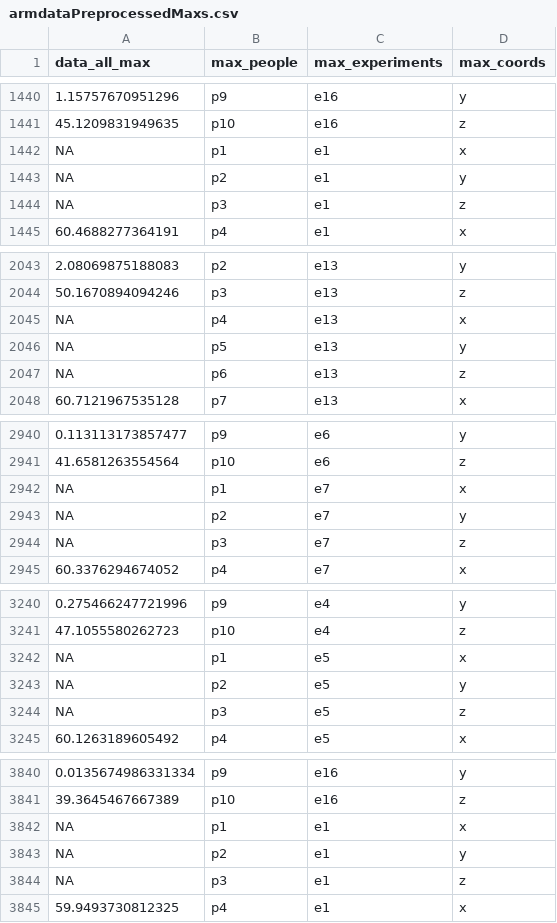
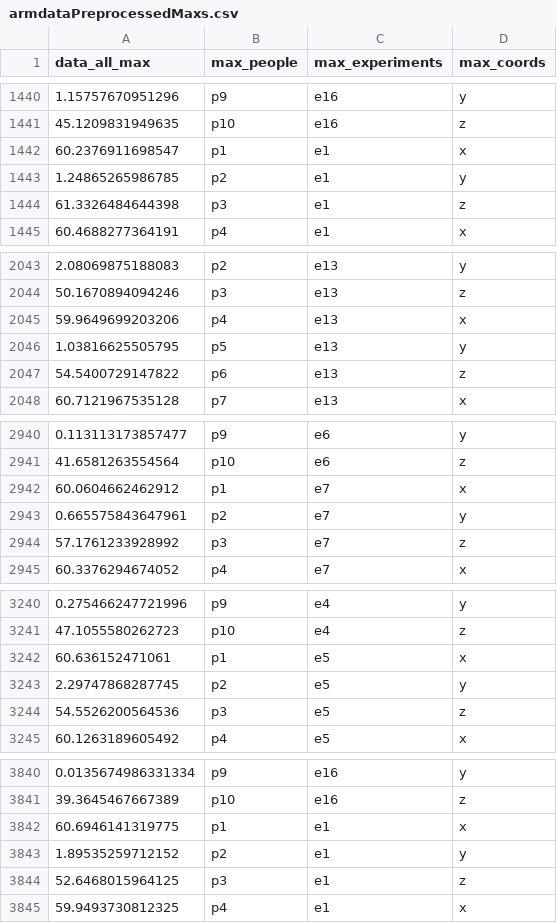
Before and after one commit to Maplewarrior/02445-Project, a CSV file: Data/armdataPreprocessedMaxs.csv, drawn as a sheet; only a part is shown, gaps mark what is left out; the diff covers the shown part only.

```diff
--- a/Data/armdataPreprocessedMaxs.csv
+++ b/Data/armdataPreprocessedMaxs.csv
@@ -1441,5 +1441,5 @@
 45.1209831949635,"p10","e16","z"
-NA,"p1","e1","x"
-NA,"p2","e1","y"
-NA,"p3","e1","z"
+60.2376911698547,"p1","e1","x"
+1.24865265986785,"p2","e1","y"
+61.3326484644398,"p3","e1","z"
 60.4688277364191,"p4","e1","x"
@@ -2044,5 +2044,5 @@ NA,"p3","e1","z"
 50.1670894094246,"p3","e13","z"
-NA,"p4","e13","x"
-NA,"p5","e13","y"
-NA,"p6","e13","z"
+59.9649699203206,"p4","e13","x"
+1.03816625505795,"p5","e13","y"
+54.5400729147822,"p6","e13","z"
 60.7121967535128,"p7","e13","x"
@@ -2941,5 +2941,5 @@ NA,"p6","e13","z"
 41.6581263554564,"p10","e6","z"
-NA,"p1","e7","x"
-NA,"p2","e7","y"
-NA,"p3","e7","z"
+60.0604662462912,"p1","e7","x"
+0.665575843647961,"p2","e7","y"
+57.1761233928992,"p3","e7","z"
 60.3376294674052,"p4","e7","x"
@@ -3241,5 +3241,5 @@ NA,"p3","e7","z"
 47.1055580262723,"p10","e4","z"
-NA,"p1","e5","x"
-NA,"p2","e5","y"
-NA,"p3","e5","z"
+60.636152471061,"p1","e5","x"
+2.29747868287745,"p2","e5","y"
+54.5526200564536,"p3","e5","z"
 60.1263189605492,"p4","e5","x"
@@ -3841,5 +3841,5 @@ NA,"p3","e5","z"
 39.3645467667389,"p10","e16","z"
-NA,"p1","e1","x"
-NA,"p2","e1","y"
-NA,"p3","e1","z"
+60.6946141319775,"p1","e1","x"
+1.89535259712152,"p2","e1","y"
+52.6468015964125,"p3","e1","z"
 59.9493730812325,"p4","e1","x"
```
Also changed, not shown: 3 edited cells elsewhere in this file, Data/armdataPreprocessedMeans.csv, 2 other files.
